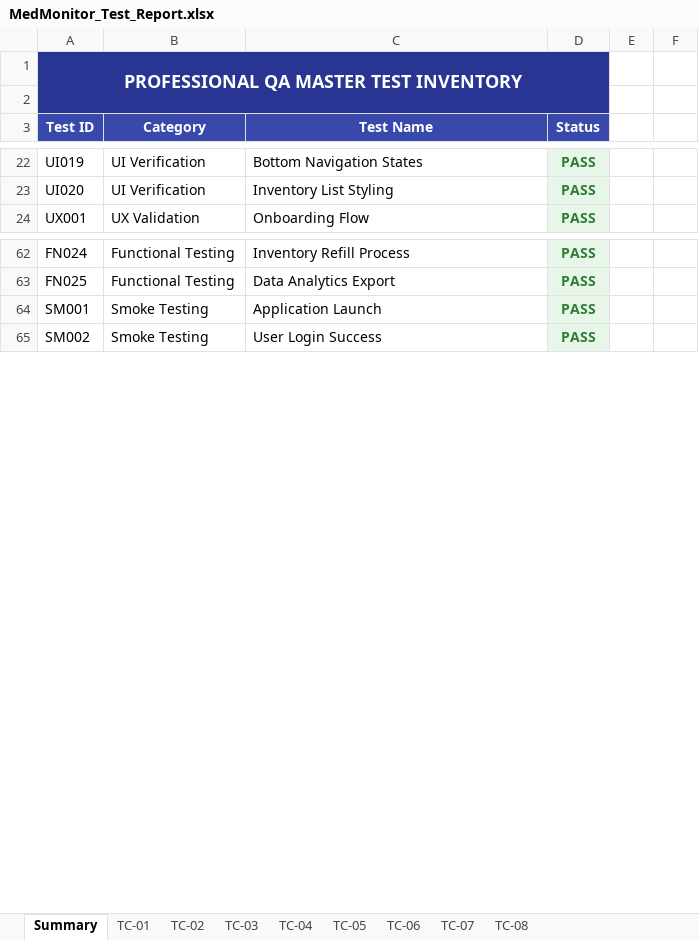
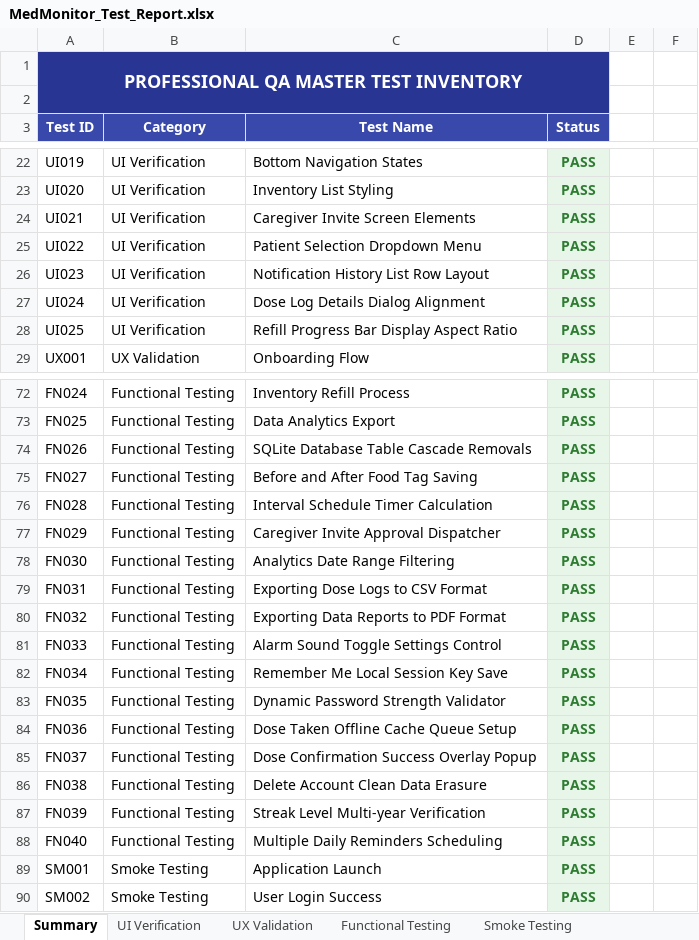
Before and after one commit to SrikeshK/MedMonitor-AI-Android, an Excel workbook: docs/reports/MedMonitor_Test_Report.xlsx, sheet Summary, drawn as a sheet; only a part is shown, gaps mark what is left out; values as stored, in another font and other column widths than the file's, no borders; charts and pictures not drawn; the diff covers the shown part only; the diff names each change by its address in the sheet, - before the commit and + after, or states it on an @@ line.

```diff
--- a/docs/reports/MedMonitor_Test_Report.xlsx (sheet Summary)
+++ b/docs/reports/MedMonitor_Test_Report.xlsx (sheet Summary)
-sheet tab: TC-01
+sheet tab: UI Verification
-sheet tab: TC-02
+sheet tab: UX Validation
-sheet tab: TC-03
+sheet tab: Functional Testing
-sheet tab: TC-04
+sheet tab: Smoke Testing
+row 24: UI021 | UI Verification | Caregiver Invite Screen Elements | PASS
+row 25: UI022 | UI Verification | Patient Selection Dropdown Menu | PASS
+row 26: UI023 | UI Verification | Notification History List Row Layout | PASS
+row 27: UI024 | UI Verification | Dose Log Details Dialog Alignment | PASS
+row 28: UI025 | UI Verification | Refill Progress Bar Display Aspect Ratio | PASS
+row 74: FN026 | Functional Testing | SQLite Database Table Cascade Removals | PASS
+row 75: FN027 | Functional Testing | Before and After Food Tag Saving | PASS
+row 76: FN028 | Functional Testing | Interval Schedule Timer Calculation | PASS
+row 77: FN029 | Functional Testing | Caregiver Invite Approval Dispatcher | PASS
+row 78: FN030 | Functional Testing | Analytics Date Range Filtering | PASS
+row 79: FN031 | Functional Testing | Exporting Dose Logs to CSV Format | PASS
+row 80: FN032 | Functional Testing | Exporting Data Reports to PDF Format | PASS
+row 81: FN033 | Functional Testing | Alarm Sound Toggle Settings Control | PASS
+row 82: FN034 | Functional Testing | Remember Me Local Session Key Save | PASS
+row 83: FN035 | Functional Testing | Dynamic Password Strength Validator | PASS
+row 84: FN036 | Functional Testing | Dose Taken Offline Cache Queue Setup | PASS
+row 85: FN037 | Functional Testing | Dose Confirmation Success Overlay Popup | PASS
+row 86: FN038 | Functional Testing | Delete Account Clean Data Erasure | PASS
+row 87: FN039 | Functional Testing | Streak Level Multi-year Verification | PASS
+row 88: FN040 | Functional Testing | Multiple Daily Reminders Scheduling | PASS
```
Also changed, not shown: 62 added rows, 8 removed rows and 28 edited cells elsewhere in this sheet, sheet Functional Testing, sheet UI Verification, sheet Regression Testing, sheet UX Validation, sheet Component Verification, sheet Sanity Testing, 2 more sheets, other sheet tabs, charts or pictures, appium_tests/reports/MedMonitor_Automation_Report.xlsx, 2 other files.
